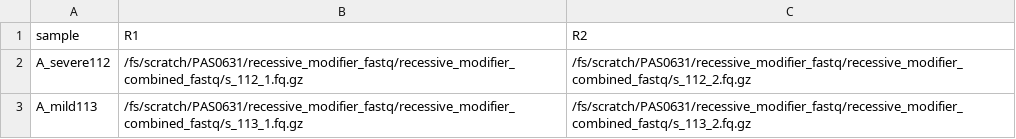
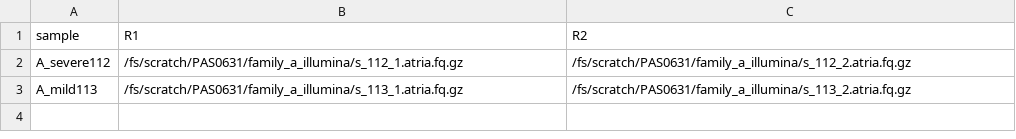
Before and after one commit to benpastore/nextflow_lrs, a CSV file: workflows/haplotype_aware/illumina_design.csv, drawn as a sheet.

Commit message:
update illumina design

```diff
--- a/workflows/haplotype_aware/illumina_design.csv
+++ b/workflows/haplotype_aware/illumina_design.csv
@@ -1,3 +1,3 @@
 sample,R1,R2
-A_severe112,/fs/scratch/PAS0631/recessive_modifier_fastq/recessive_modifier_combined_fastq/s_112_1.fq.gz,/fs/scratch/PAS0631/recessive_modifier_fastq/recessive_modifier_combined_fastq/s_112_2.fq.gz
-A_mild113,/fs/scratch/PAS0631/recessive_modifier_fastq/recessive_modifier_combined_fastq/s_113_1.fq.gz,/fs/scratch/PAS0631/recessive_modifier_fastq/recessive_modifier_combined_fastq/s_113_2.fq.gz
+A_severe112,/fs/scratch/PAS0631/family_a_illumina/s_112_1.atria.fq.gz,/fs/scratch/PAS0631/family_a_illumina/s_112_2.atria.fq.gz
+A_mild113,/fs/scratch/PAS0631/family_a_illumina/s_113_1.atria.fq.gz,/fs/scratch/PAS0631/family_a_illumina/s_113_2.atria.fq.gz
```
Also changed, not shown: 2 other files.
